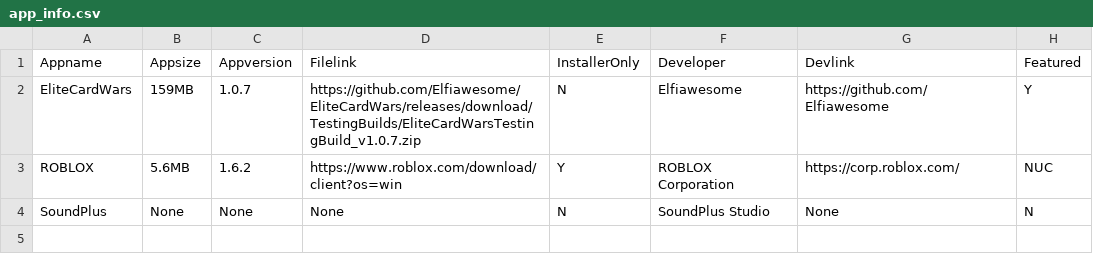
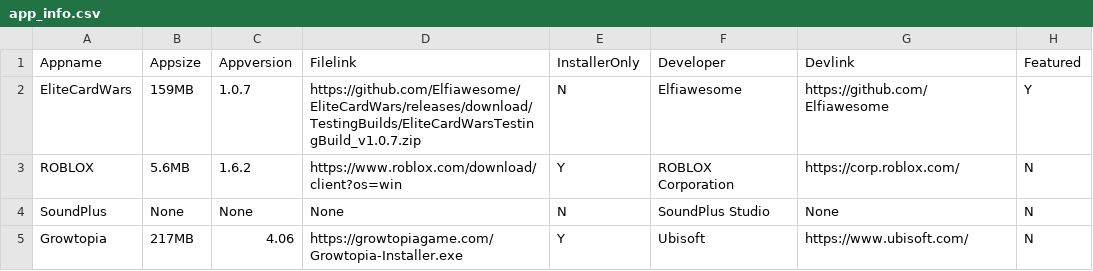
Before and after one commit to tarroCup/Tanoshii, a CSV file: storage/app_info.csv, drawn as a sheet.

Commit message:
Update Storage

```diff
--- a/storage/app_info.csv
+++ b/storage/app_info.csv
@@ -2,3 +2,4 @@ Appname,Appsize,Appversion,Filelink,InstallerOnly,Developer,Devlink,Featured
 EliteCardWars,159MB,1.0.7,https://github.com/Elfiawesome/EliteCardWars/releases/download/TestingBuilds/EliteCardWarsTestingBuild_v1.0.7.zip,N,Elfiawesome,https://github.com/Elfiawesome,Y
-ROBLOX,5.6MB,1.6.2,https://www.roblox.com/download/client?os=win,Y,ROBLOX Corporation,https://corp.roblox.com/,NUC
+ROBLOX,5.6MB,1.6.2,https://www.roblox.com/download/client?os=win,Y,ROBLOX Corporation,https://corp.roblox.com/,N
 SoundPlus,None,None,None,N,SoundPlus Studio,None,N
+Growtopia,217MB,4.06,https://growtopiagame.com/Growtopia-Installer.exe,Y,Ubisoft,https://www.ubisoft.com/,N
```
Also changed, not shown: 1 other file.
